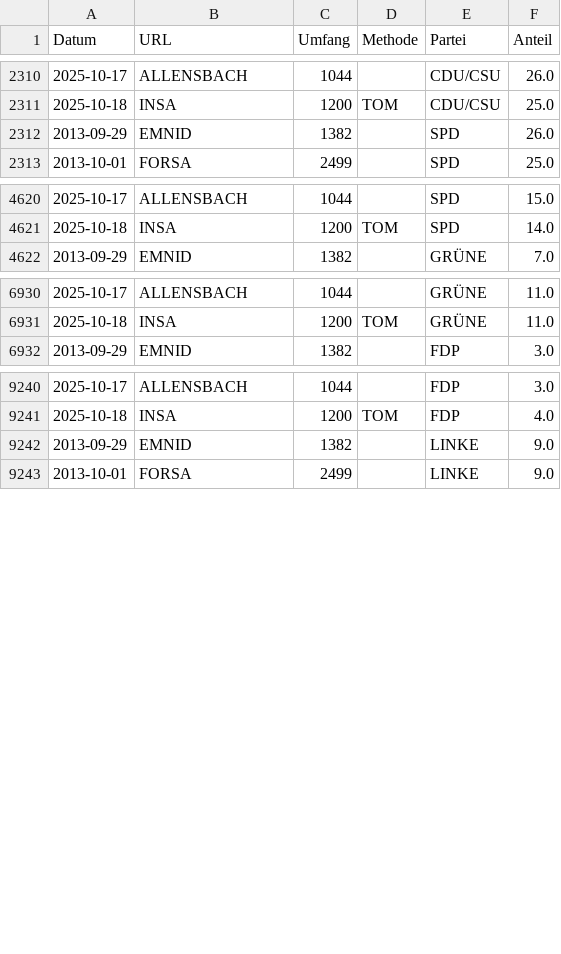
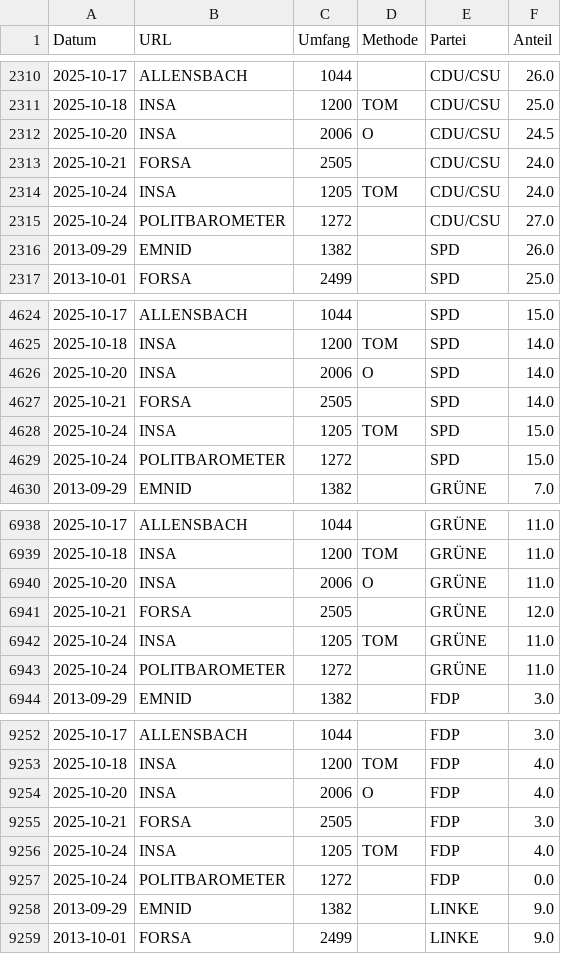
Before and after one commit to thomascamminady/dawum-crawl, a CSV file: data/dawum_pivot.csv, drawn as a sheet; only a part is shown, gaps mark what is left out; the diff covers the shown part only.

```diff
--- a/data/dawum_pivot.csv
+++ b/data/dawum_pivot.csv
@@ -2311,2 +2311,6 @@ Datum,URL,Umfang,Methode,Partei,Anteil
 2025-10-18,INSA,1200,TOM,CDU/CSU,25.0
+2025-10-20,INSA,2006,O,CDU/CSU,24.5
+2025-10-21,FORSA,2505,"",CDU/CSU,24.0
+2025-10-24,INSA,1205,TOM,CDU/CSU,24.0
+2025-10-24,POLITBAROMETER,1272,"",CDU/CSU,27.0
 2013-09-29,EMNID,1382,"",SPD,26.0
@@ -4621,2 +4625,6 @@ Datum,URL,Umfang,Methode,Partei,Anteil
 2025-10-18,INSA,1200,TOM,SPD,14.0
+2025-10-20,INSA,2006,O,SPD,14.0
+2025-10-21,FORSA,2505,"",SPD,14.0
+2025-10-24,INSA,1205,TOM,SPD,15.0
+2025-10-24,POLITBAROMETER,1272,"",SPD,15.0
 2013-09-29,EMNID,1382,"",GRÜNE,7.0
@@ -6931,2 +6939,6 @@ Datum,URL,Umfang,Methode,Partei,Anteil
 2025-10-18,INSA,1200,TOM,GRÜNE,11.0
+2025-10-20,INSA,2006,O,GRÜNE,11.0
+2025-10-21,FORSA,2505,"",GRÜNE,12.0
+2025-10-24,INSA,1205,TOM,GRÜNE,11.0
+2025-10-24,POLITBAROMETER,1272,"",GRÜNE,11.0
 2013-09-29,EMNID,1382,"",FDP,3.0
@@ -9241,2 +9253,6 @@ Datum,URL,Umfang,Methode,Partei,Anteil
 2025-10-18,INSA,1200,TOM,FDP,4.0
+2025-10-20,INSA,2006,O,FDP,4.0
+2025-10-21,FORSA,2505,"",FDP,3.0
+2025-10-24,INSA,1205,TOM,FDP,4.0
+2025-10-24,POLITBAROMETER,1272,"",FDP,0.0
 2013-09-29,EMNID,1382,"",LINKE,9.0
```
Also changed, not shown: 20 added rows elsewhere in this file, data/dawum.csv, 1 other file.
